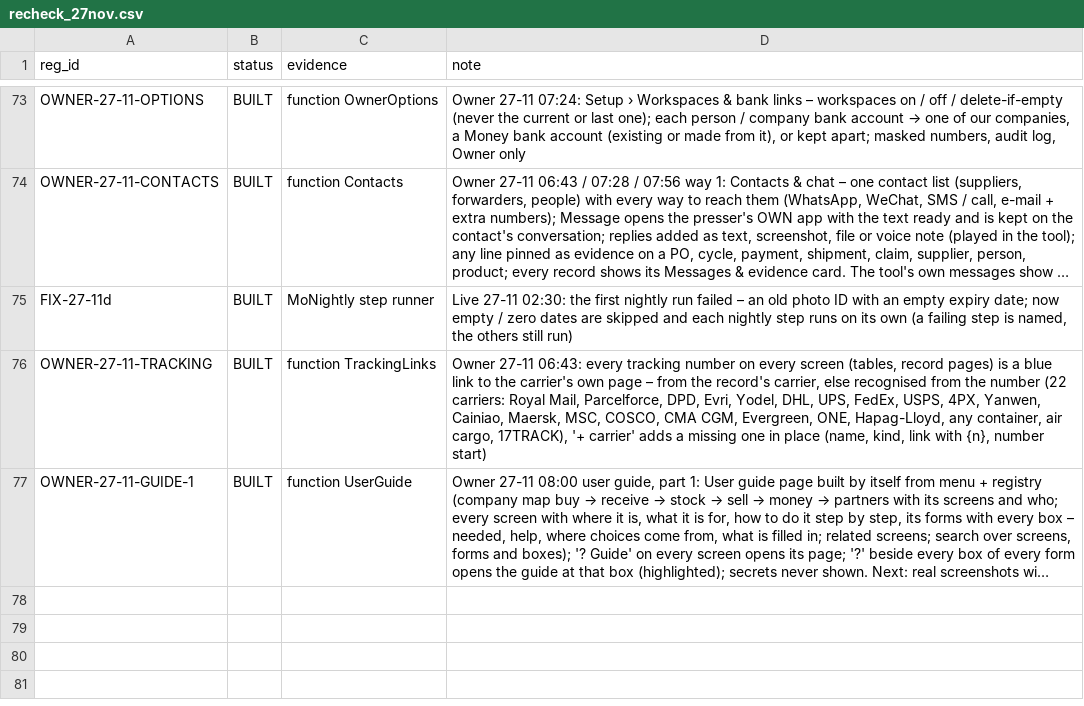
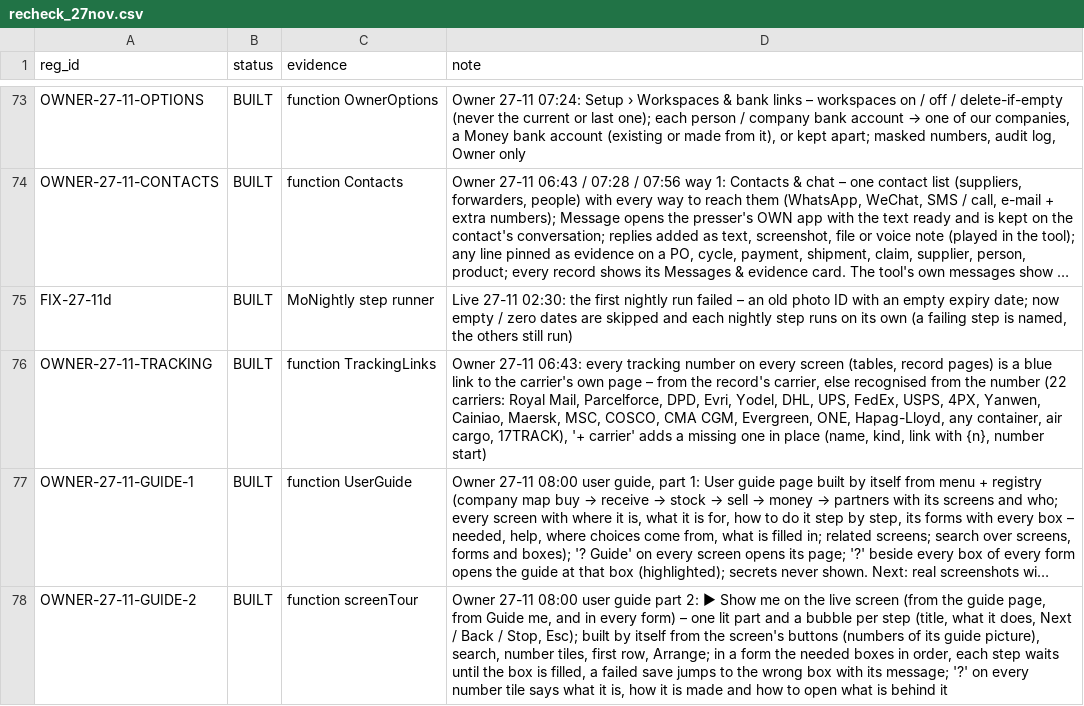
Before and after one commit to aemporio6/moreorderz, a CSV file: audit/recheck_27nov.csv, drawn as a sheet; only a part is shown, gaps mark what is left out; long unchanged cells end in …; the diff names each change by its address in the sheet, - before the commit and + after, or states it on an @@ line.

```diff
--- a/audit/recheck_27nov.csv
+++ b/audit/recheck_27nov.csv
+row 78: OWNER-27-11-GUIDE-2 | BUILT | function screenTour | Owner 27-11 08:00 user guide part 2: ▶ Show me on the live screen (from the guide page, from Guide me, and in every form) – one lit part and a bubble per step (title, what it does, Next / Back / Stop, Esc); built by itself from the screen's buttons (numbers of its guide picture), search, number tiles, first row, Arrange; in a form the needed boxes in order, each step waits until the box is filled, a failed save jumps to the wrong box with its message; '?' on every number tile says what it is, how it is made and how to open what is behind it
```
Also changed, not shown: 4 other files.
